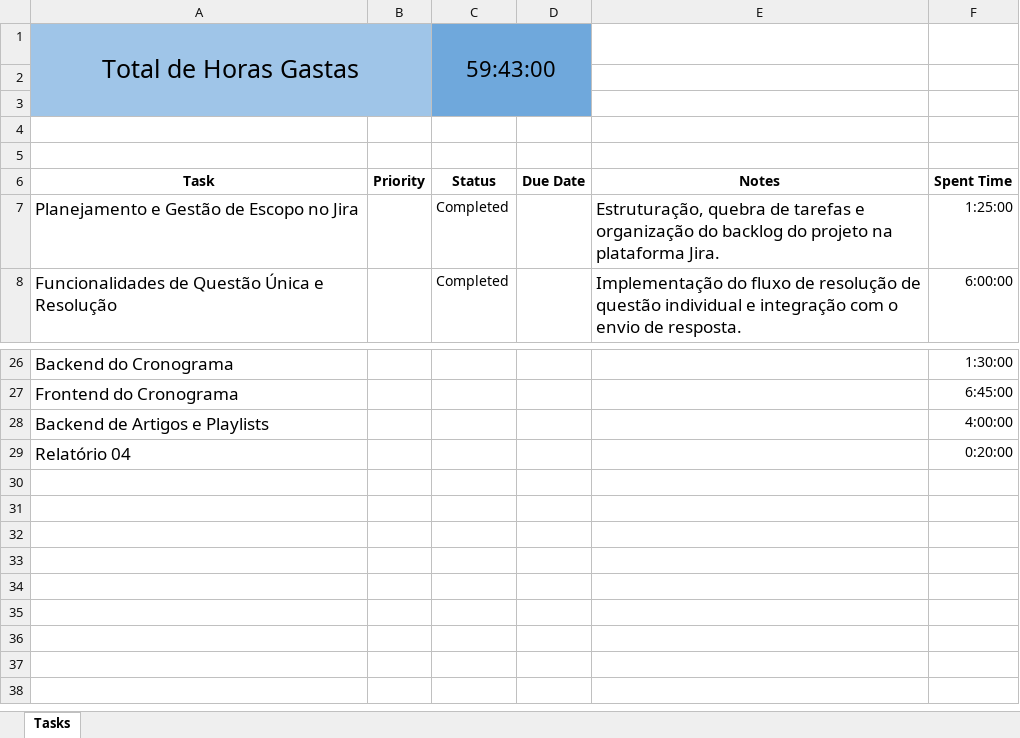
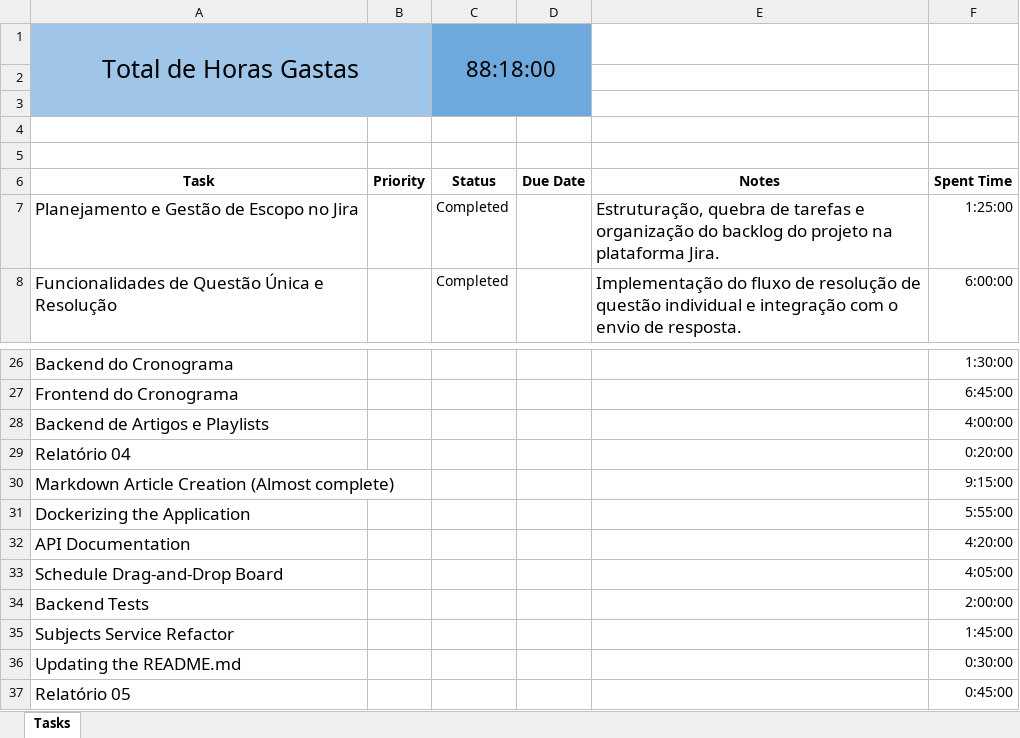
Before and after one commit to ana-rangel-mattos/enem-prep-platform, an Excel workbook: docs/semester-02/Planilha de Horas.xlsx, sheet Tasks, drawn as a sheet; only a part is shown, gaps mark what is left out; values as stored, in another font and other column widths than the file's, no borders; charts and pictures and table styles not drawn; the diff names each change by its address in the sheet, - before the commit and + after, or states it on an @@ line.

```diff
--- a/docs/semester-02/Planilha de Horas.xlsx (sheet Tasks)
+++ b/docs/semester-02/Planilha de Horas.xlsx (sheet Tasks)
-C1: 59:43:00
+C1: 88:18:00
+row 30: Markdown Article Creation (Almost complete) |  |  |  |  | 9:15:00
+row 31: Dockerizing the Application |  |  |  |  | 5:55:00
+row 32: API Documentation |  |  |  |  | 4:20:00
+row 33: Schedule Drag-and-Drop Board |  |  |  |  | 4:05:00
+row 34: Backend Tests |  |  |  |  | 2:00:00
+row 35: Subjects Service Refactor |  |  |  |  | 1:45:00
+row 36: Updating the README.md |  |  |  |  | 0:30:00
+row 37: Relatório 05 |  |  |  |  | 0:45:00
```
Also changed, not shown: 1 other file.
